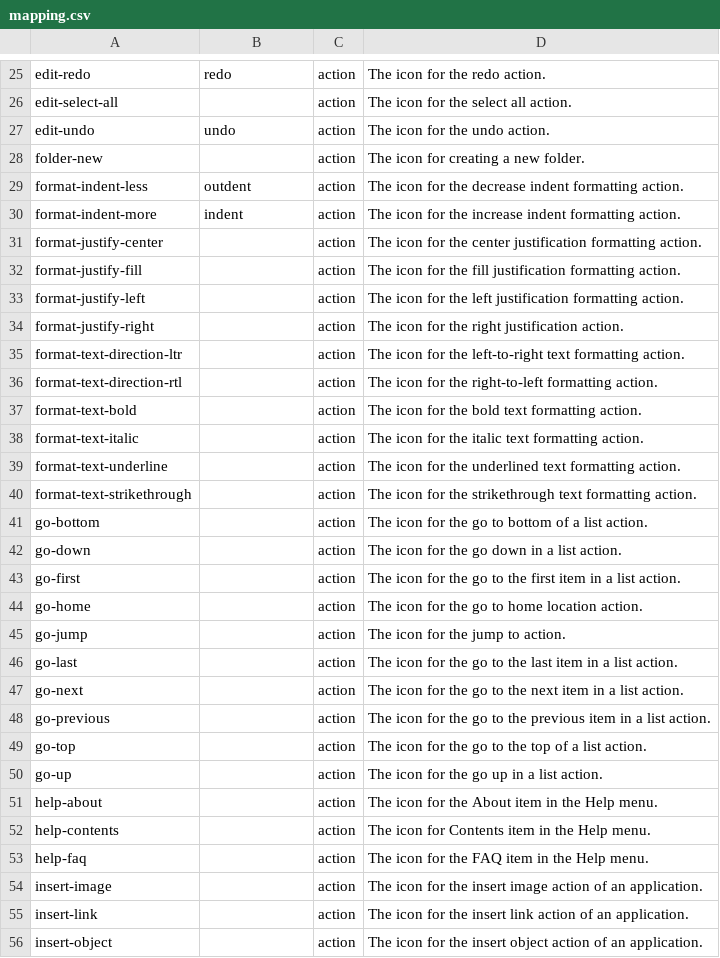
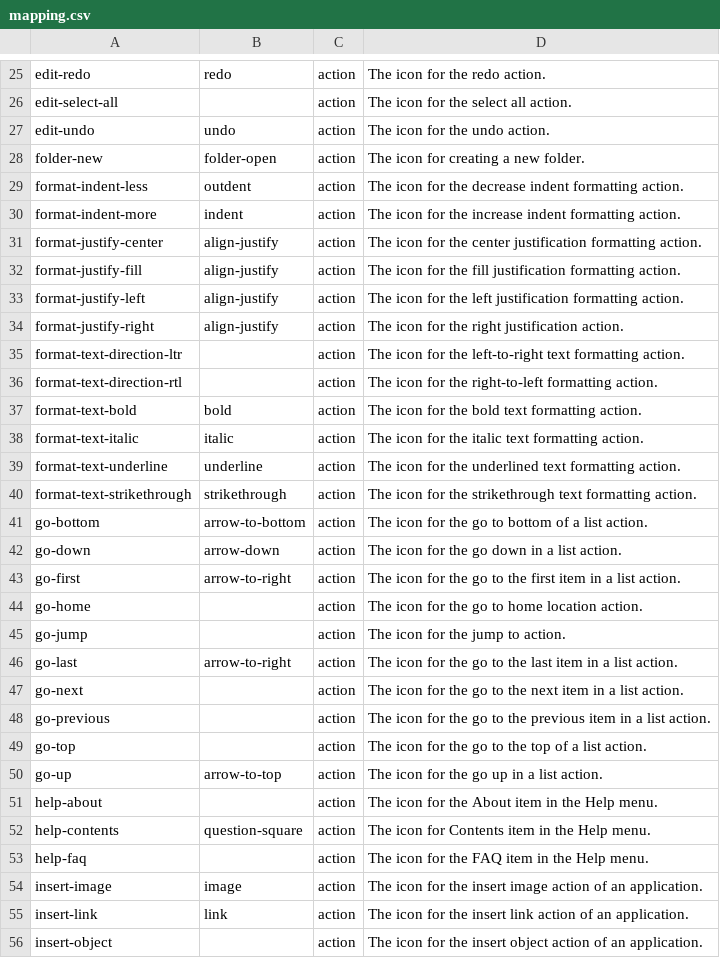
Before and after one commit to soroush/QtFontAwsome, a CSV file: mapping.csv, drawn as a sheet; only a part is shown, gaps mark what is left out; the diff covers the shown part only.

```diff
--- a/mapping.csv
+++ b/mapping.csv
@@ -27,21 +27,21 @@ edit-select-all		action	The icon for the select all action.
 edit-undo	undo	action	The icon for the undo action.
-folder-new		action	The icon for creating a new folder.
+folder-new	folder-open 	action	The icon for creating a new folder.
 format-indent-less	outdent	action	The icon for the decrease indent formatting action.
 format-indent-more	indent	action	The icon for the increase indent formatting action.
-format-justify-center		action	The icon for the center justification formatting action.
-format-justify-fill		action	The icon for the fill justification formatting action.
-format-justify-left		action	The icon for the left justification formatting action.
-format-justify-right		action	The icon for the right justification action.
+format-justify-center	align-justify 	action	The icon for the center justification formatting action.
+format-justify-fill	align-justify 	action	The icon for the fill justification formatting action.
+format-justify-left	align-justify 	action	The icon for the left justification formatting action.
+format-justify-right	align-justify 	action	The icon for the right justification action.
 format-text-direction-ltr		action	The icon for the left-to-right text formatting action.
 format-text-direction-rtl		action	The icon for the right-to-left formatting action.
-format-text-bold		action	The icon for the bold text formatting action.
-format-text-italic		action	The icon for the italic text formatting action.
-format-text-underline		action	The icon for the underlined text formatting action.
-format-text-strikethrough		action	The icon for the strikethrough text formatting action.
-go-bottom		action	The icon for the go to bottom of a list action.
-go-down		action	The icon for the go down in a list action.
-go-first		action	The icon for the go to the first item in a list action.
+format-text-bold	bold 	action	The icon for the bold text formatting action.
+format-text-italic	italic	action	The icon for the italic text formatting action.
+format-text-underline	underline 	action	The icon for the underlined text formatting action.
+format-text-strikethrough	strikethrough 	action	The icon for the strikethrough text formatting action.
+go-bottom	arrow-to-bottom 	action	The icon for the go to bottom of a list action.
+go-down	arrow-down 	action	The icon for the go down in a list action.
+go-first	arrow-to-right 	action	The icon for the go to the first item in a list action.
 go-home		action	The icon for the go to home location action.
 go-jump		action	The icon for the jump to action.
-go-last		action	The icon for the go to the last item in a list action.
+go-last	arrow-to-right 	action	The icon for the go to the last item in a list action.
 go-next		action	The icon for the go to the next item in a list action.
@@ -49,8 +49,8 @@ go-previous		action	The icon for the go to the previous item in a list action.
 go-top		action	The icon for the go to the top of a list action.
-go-up		action	The icon for the go up in a list action.
+go-up	arrow-to-top 	action	The icon for the go up in a list action.
 help-about		action	The icon for the About item in the Help menu.
-help-contents		action	The icon for Contents item in the Help menu.
+help-contents	question-square 	action	The icon for Contents item in the Help menu.
 help-faq		action	The icon for the FAQ item in the Help menu.
-insert-image		action	The icon for the insert image action of an application.
-insert-link		action	The icon for the insert link action of an application.
+insert-image	image 	action	The icon for the insert image action of an application.
+insert-link	link 	action	The icon for the insert link action of an application.
 insert-object		action	The icon for the insert object action of an application.
```
Also changed, not shown: 68 edited cells elsewhere in this file, 1 other file.
